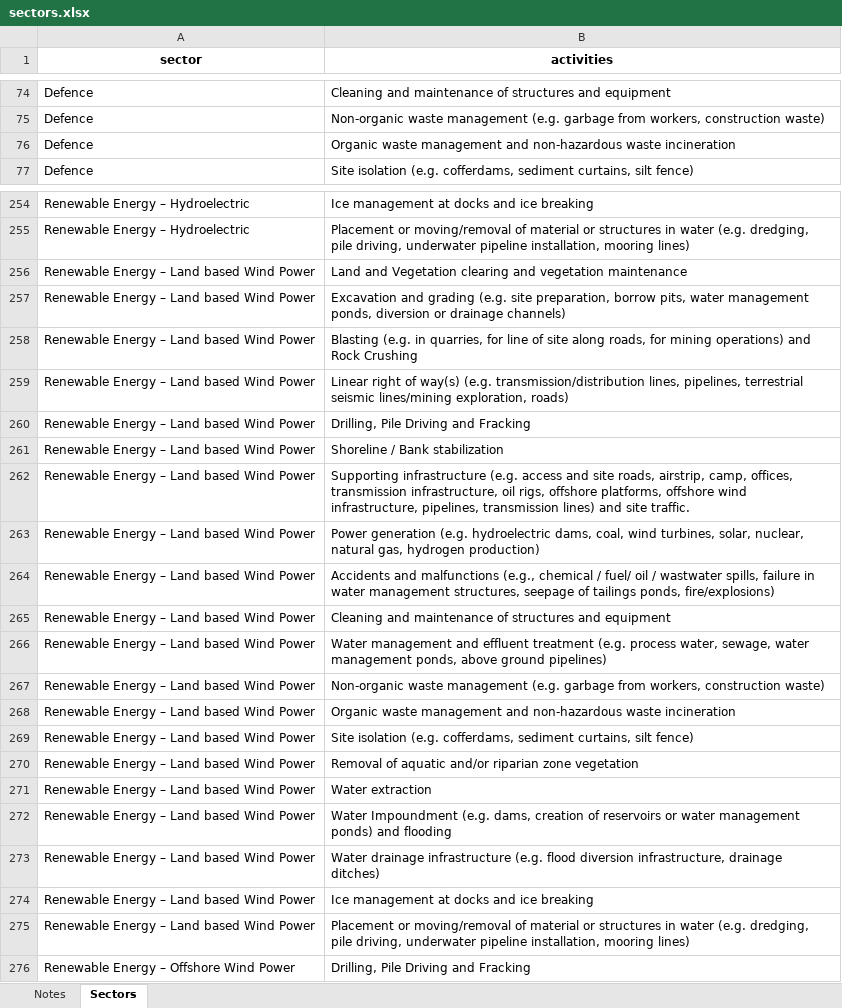
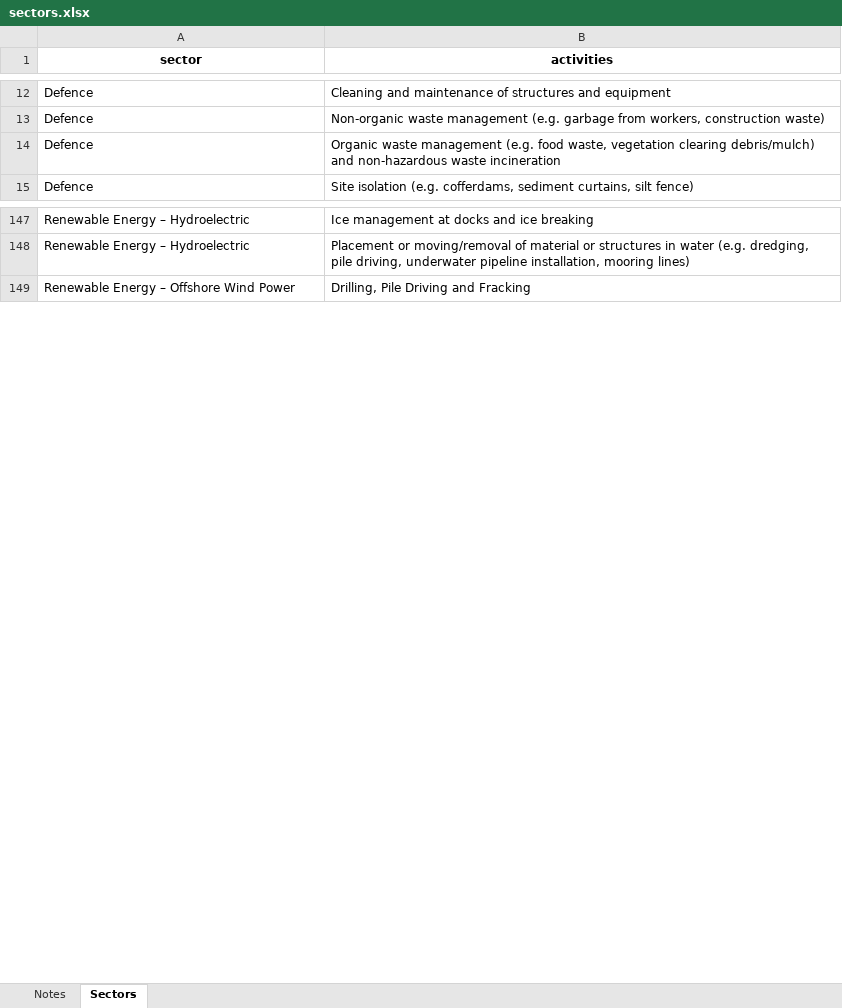
Before and after one commit to 1catherinem/CWS-Pathway-of-Effects, an Excel workbook: inst/extdata/sectors.xlsx, sheet Sectors, drawn as a sheet; only a part is shown, gaps mark what is left out; values as stored, in another font and other column widths than the file's, no borders; removed rows and columns are numbered as before the commit, all else as after; the diff covers the shown part only; the diff names each change by its address in the sheet, - before the commit and + after, or states it on an @@ line.

Commit message:
changed colours, reduced sectors

```diff
--- a/inst/extdata/sectors.xlsx (sheet Sectors)
+++ b/inst/extdata/sectors.xlsx (sheet Sectors)
-B14 (activities): …waste management and non-hazardous…
+B14 (activities): …waste management (e.g. food waste, vegetation clearing debris/mulch) and non-hazardous…
-row 256: Renewable Energy – Land based Wind Power | Land and Vegetation clearing and vegetation maintenance
-row 257: Renewable Energy – Land based Wind Power | Excavation and grading (e.g. site preparation, borrow pits, water management ponds, diversion or drainage channels)
-row 258: Renewable Energy – Land based Wind Power | Blasting (e.g. in quarries, for line of site along roads, for mining operations) and Rock Crushing
-row 259: Renewable Energy – Land based Wind Power | Linear right of way(s) (e.g. transmission/distribution lines, pipelines, terrestrial seismic lines/mining exploration, roads)
-row 260: Renewable Energy – Land based Wind Power | Drilling, Pile Driving and Fracking
-row 261: Renewable Energy – Land based Wind Power | Shoreline / Bank stabilization
-row 262: Renewable Energy – Land based Wind Power | Supporting infrastructure (e.g. access and site roads, airstrip, camp, offices, transmission infrastructure, oil rigs, offshore platforms, offshore wind infrastructure, pipelines, transmission lines) and site traffic.
-row 263: Renewable Energy – Land based Wind Power | Power generation (e.g. hydroelectric dams, coal, wind turbines, solar, nuclear, natural gas, hydrogen production)
-row 264: Renewable Energy – Land based Wind Power | Accidents and malfunctions (e.g., chemical / fuel/ oil / wastwater spills, failure in water management structures, seepage of tailings ponds, fire/explosions)
-row 265: Renewable Energy – Land based Wind Power | Cleaning and maintenance of structures and equipment
-row 266: Renewable Energy – Land based Wind Power | Water management and effluent treatment (e.g. process water, sewage, water management ponds, above ground pipelines)
-row 267: Renewable Energy – Land based Wind Power | Non-organic waste management (e.g. garbage from workers, construction waste)
-row 268: Renewable Energy – Land based Wind Power | Organic waste management and non-hazardous waste incineration
-row 269: Renewable Energy – Land based Wind Power | Site isolation (e.g. cofferdams, sediment curtains, silt fence)
-row 270: Renewable Energy – Land based Wind Power | Removal of aquatic and/or riparian zone vegetation
-row 271: Renewable Energy – Land based Wind Power | Water extraction
-row 272: Renewable Energy – Land based Wind Power | Water Impoundment (e.g. dams, creation of reservoirs or water management ponds) and flooding
-row 273: Renewable Energy – Land based Wind Power | Water drainage infrastructure (e.g. flood diversion infrastructure, drainage ditches)
-row 274: Renewable Energy – Land based Wind Power | Ice management at docks and ice breaking
-row 275: Renewable Energy – Land based Wind Power | Placement or moving/removal of material or structures in water (e.g. dredging, pile driving, underwater pipeline installation, mooring lines)
```
Also changed, not shown: 123 removed rows and 9 edited cells elsewhere in this sheet, 3 other files.
